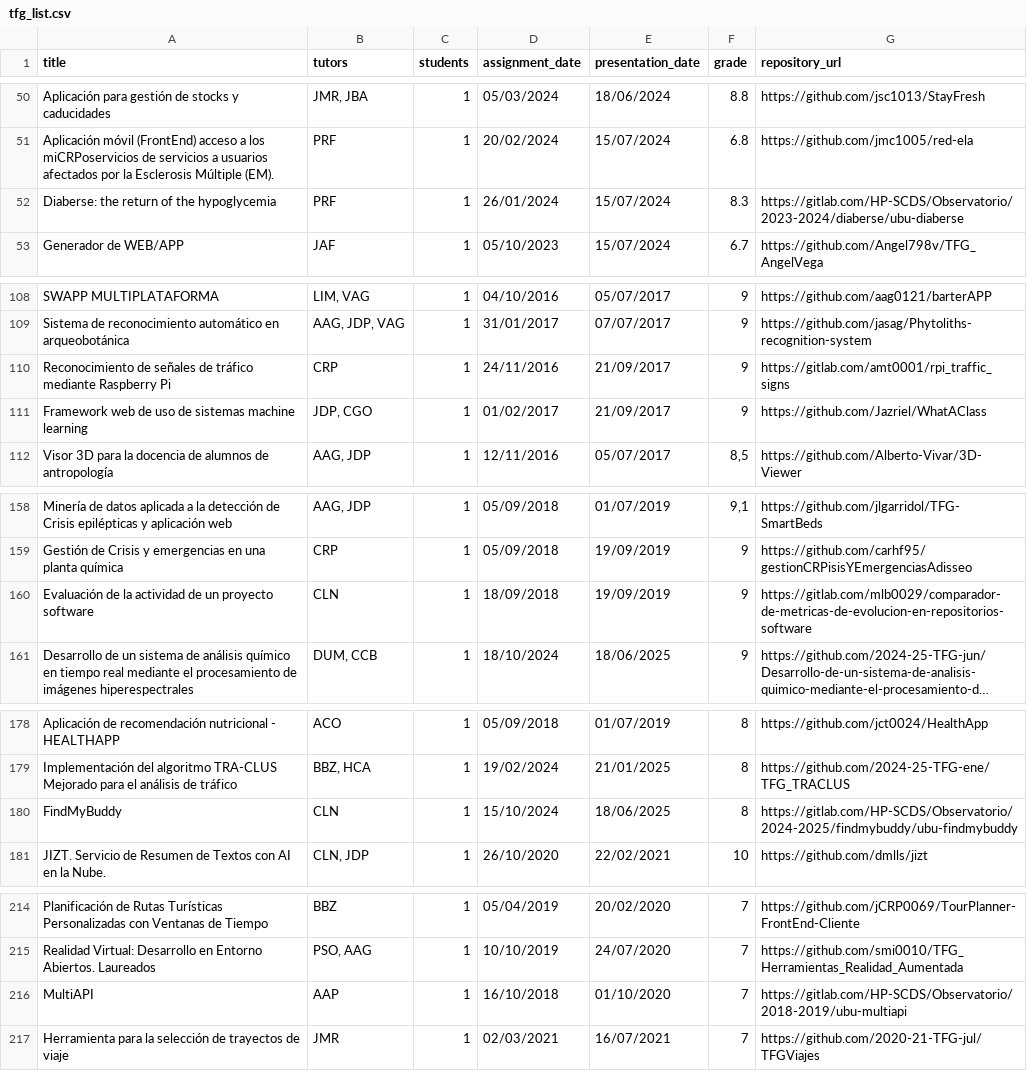
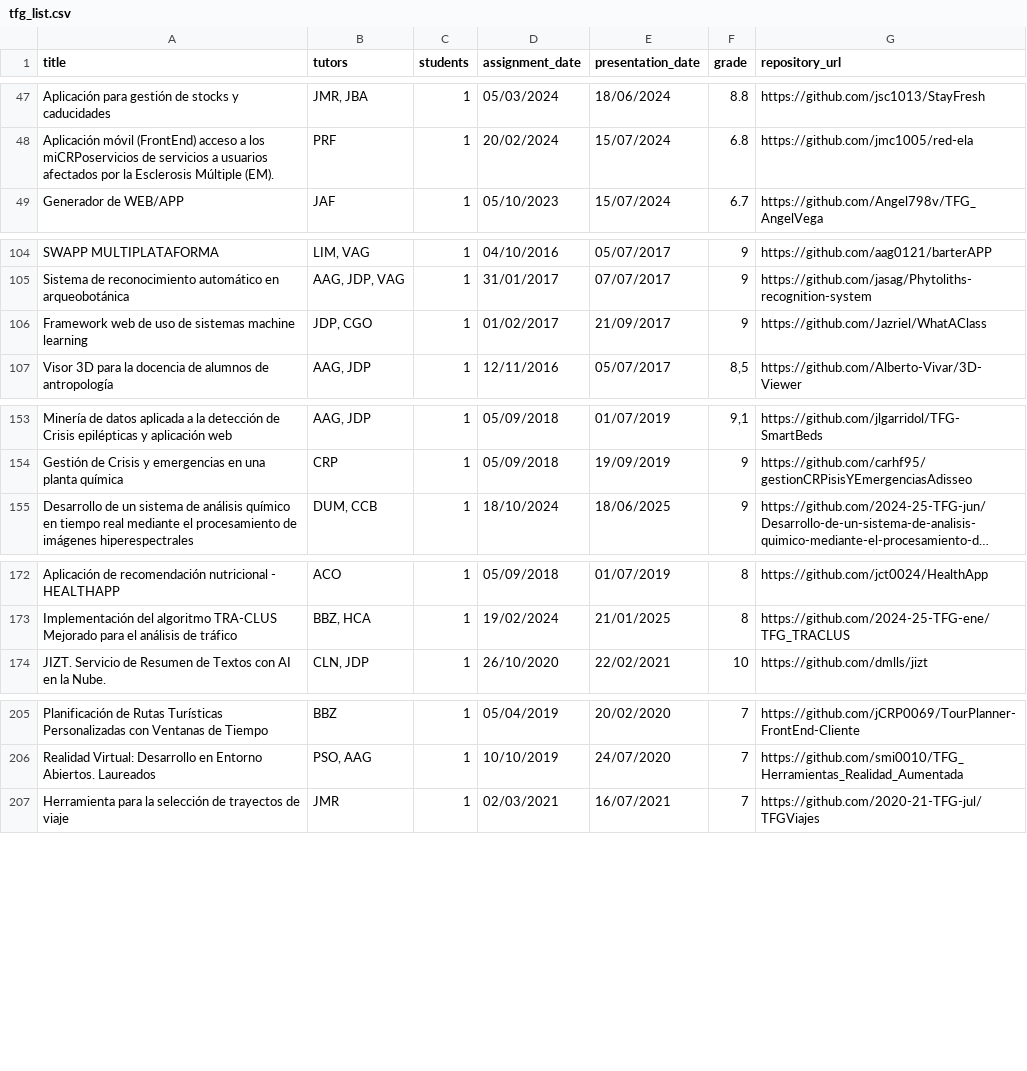
Before and after one commit to zcc1001/tfg-topics, a CSV file: data/tfg_list.csv, drawn as a sheet; only a part is shown, gaps mark what is left out; long unchanged cells end in …; the diff covers the shown part only; the diff names each change by its address in the sheet, - before the commit and + after, or states it on an @@ line.

Commit message:
Clean Dataset  - remove gitlab repos and error instance #64

```diff
--- a/data/tfg_list.csv
+++ b/data/tfg_list.csv
-row 52: Diaberse: the return of the hypoglycemia | PRF | 1 | 26/01/2024 | 15/07/2024 | 8.3 | https://gitlab.com/HP-SCDS/Observatorio/2023-2024/diaberse/ubu-diaberse
-row 110: Reconocimiento de señales de tráfico mediante Raspberry Pi | CRP | 1 | 24/11/2016 | 21/09/2017 | 9 | https://gitlab.com/amt0001/rpi_traffic_signs
-row 160: Evaluación de la actividad de un proyecto software | CLN | 1 | 18/09/2018 | 19/09/2019 | 9 | https://gitlab.com/mlb0029/comparador-de-metricas-de-evolucion-en-repositorios-software
-row 180: FindMyBuddy | CLN | 1 | 15/10/2024 | 18/06/2025 | 8 | https://gitlab.com/HP-SCDS/Observatorio/2024-2025/findmybuddy/ubu-findmybuddy
-row 216: MultiAPI | AAP | 1 | 16/10/2018 | 01/10/2020 | 7 | https://gitlab.com/HP-SCDS/Observatorio/2018-2019/ubu-multiapi
```
Also changed, not shown: 13 removed rows and 2 edited cells elsewhere in this file.
